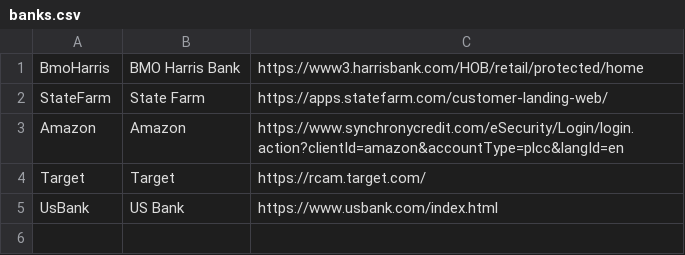
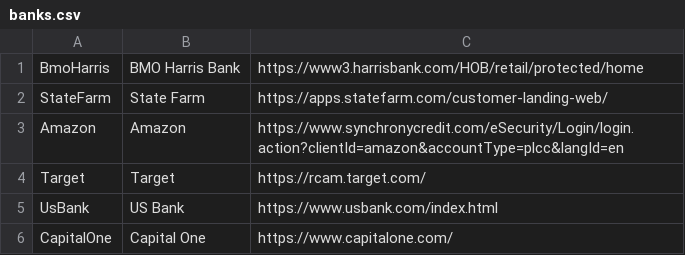
Before and after one commit to misterhaan/abe, a CSV file: etc/db/data/banks.csv, drawn as a sheet.

Commit message:
support capital one credit cards

```diff
--- a/etc/db/data/banks.csv
+++ b/etc/db/data/banks.csv
@@ -5 +5,2 @@ Target,Target,https://rcam.target.com/
 UsBank,US Bank,https://www.usbank.com/index.html
+CapitalOne,Capital One,https://www.capitalone.com/
```
Also changed, not shown: 3 other files.
